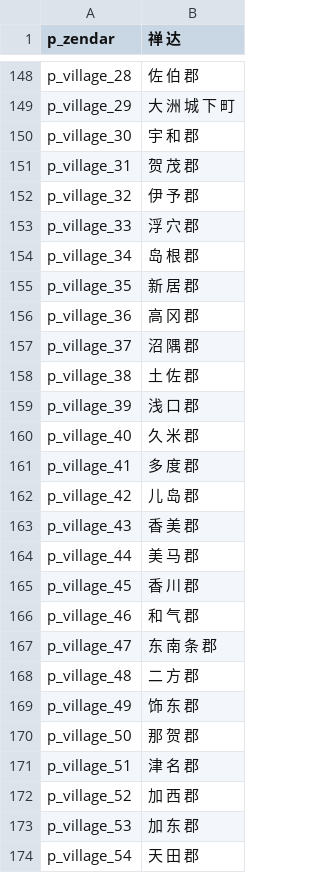
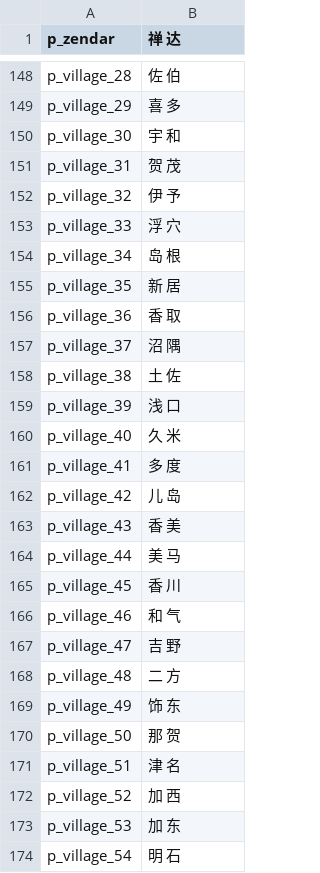
Before and after one commit to hooohoooh/Module_system_1.166, a CSV file: cns/parties.csv, drawn as a sheet; only a part is shown, gaps mark what is left out; the diff covers the shown part only; the diff names each change by its address in the sheet, - before the commit and + after, or states it on an @@ line.

```diff
--- a/cns/parties.csv
+++ b/cns/parties.csv
-B148 (禅 达): 佐 伯 郡
+B148 (禅 达): 佐 伯
-B149 (禅 达): 大 洲 城 下 町
+B149 (禅 达): 喜 多
-B150 (禅 达): 宇 和 郡
+B150 (禅 达): 宇 和
-B151 (禅 达): 贺 茂 郡
+B151 (禅 达): 贺 茂
-B152 (禅 达): 伊 予 郡
+B152 (禅 达): 伊 予
-B153 (禅 达): 浮 穴 郡
+B153 (禅 达): 浮 穴
-B154 (禅 达): 岛 根 郡
+B154 (禅 达): 岛 根
-B155 (禅 达): 新 居 郡
+B155 (禅 达): 新 居
-B156 (禅 达): 高 冈 郡
+B156 (禅 达): 香 取
-B157 (禅 达): 沼 隅 郡
+B157 (禅 达): 沼 隅
-B158 (禅 达): 土 佐 郡
+B158 (禅 达): 土 佐
-B159 (禅 达): 浅 口 郡
+B159 (禅 达): 浅 口
-B160 (禅 达): 久 米 郡
+B160 (禅 达): 久 米
-B161 (禅 达): 多 度 郡
+B161 (禅 达): 多 度
-B162 (禅 达): 儿 岛 郡
+B162 (禅 达): 儿 岛
-B163 (禅 达): 香 美 郡
+B163 (禅 达): 香 美
-B164 (禅 达): 美 马 郡
+B164 (禅 达): 美 马
-B165 (禅 达): 香 川 郡
+B165 (禅 达): 香 川
-B166 (禅 达): 和 气 郡
+B166 (禅 达): 和 气
-B167 (禅 达): 东 南 条 郡
+B167 (禅 达): 吉 野
-B168 (禅 达): 二 方 郡
+B168 (禅 达): 二 方
-B169 (禅 达): 饰 东 郡
+B169 (禅 达): 饰 东
-B170 (禅 达): 那 贺 郡
+B170 (禅 达): 那 贺
-B171 (禅 达): 津 名 郡
+B171 (禅 达): 津 名
-B172 (禅 达): 加 西 郡
+B172 (禅 达): 加 西
-B173 (禅 达): 加 东 郡
+B173 (禅 达): 加 东
-B174 (禅 达): 天 田 郡
+B174 (禅 达): 明 石
```
Also changed, not shown: 12 added rows and 123 edited cells elsewhere in this file, 3 other files.
